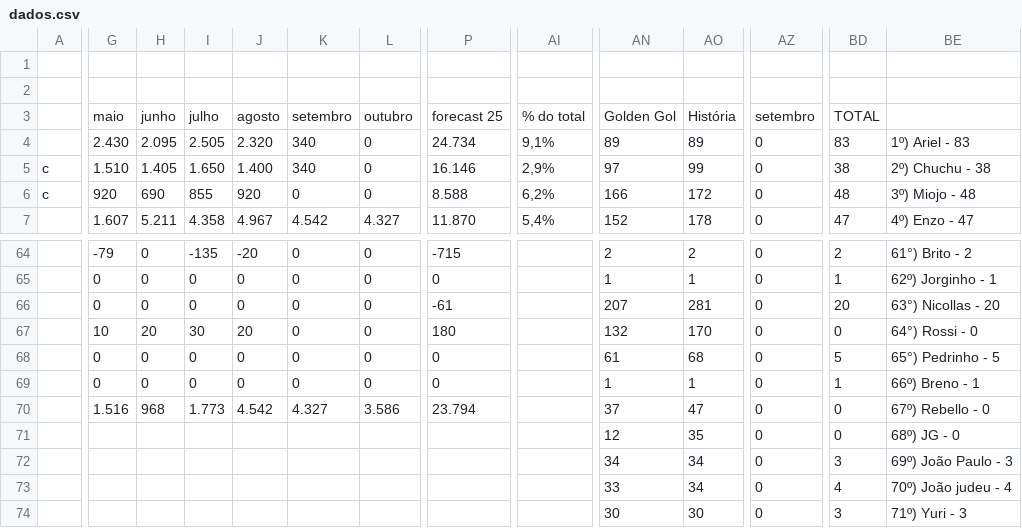
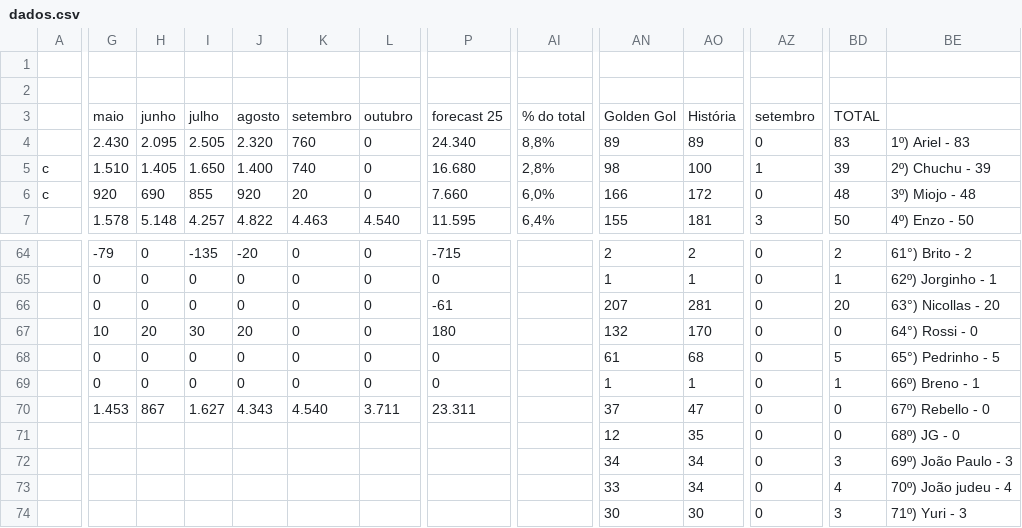
Before and after one commit to enzorchagas123/dados-pelada-CBD, a CSV file: dados.csv, drawn as a sheet; only a part is shown, gaps mark what is left out; the diff covers the shown part only; the diff names each change by its address in the sheet, - before the commit and + after, or states it on an @@ line.

```diff
--- a/dados.csv
+++ b/dados.csv
-K4: 340
+K4: 760
-P4: 24.734
+P4: 24.340
-AI4: 9,1%
+AI4: 8,8%
-K5: 340
+K5: 740
-P5: 16.146
+P5: 16.680
-AI5: 2,9%
+AI5: 2,8%
-AN5: 97
+AN5: 98
-AO5: 99
+AO5: 100
-AZ5: 0
+AZ5: 1
-BD5: 38
+BD5: 39
-BE5: 2º) Chuchu - 38
+BE5: 2º) Chuchu - 39
-K6: 0
+K6: 20
-P6: 8.588
+P6: 7.660
-AI6: 6,2%
+AI6: 6,0%
-G7: 1.607
+G7: 1.578
-H7: 5.211
+H7: 5.148
-I7: 4.358
+I7: 4.257
-J7: 4.967
+J7: 4.822
-K7: 4.542
+K7: 4.463
-L7: 4.327
+L7: 4.540
-P7: 11.870
+P7: 11.595
-AI7: 5,4%
+AI7: 6,4%
-AN7: 152
+AN7: 155
-AO7: 178
+AO7: 181
-AZ7: 0
+AZ7: 3
-BD7: 47
+BD7: 50
-BE7: 4º) Enzo - 47
+BE7: 4º) Enzo - 50
-G70: 1.516
+G70: 1.453
-H70: 968
+H70: 867
-I70: 1.773
+I70: 1.627
-J70: 4.542
+J70: 4.343
-K70: 4.327
+K70: 4.540
-L70: 3.586
+L70: 3.711
-P70: 23.794
+P70: 23.311
```
Also changed, not shown: 150 edited cells elsewhere in this file.
